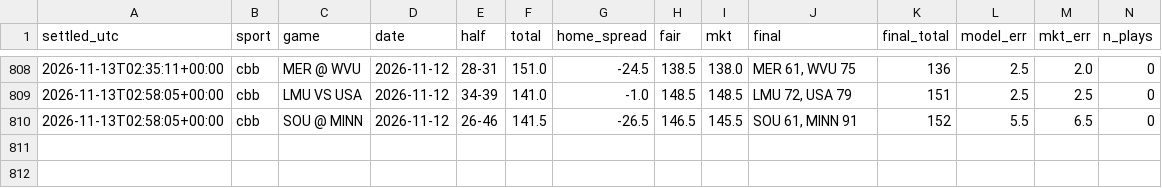
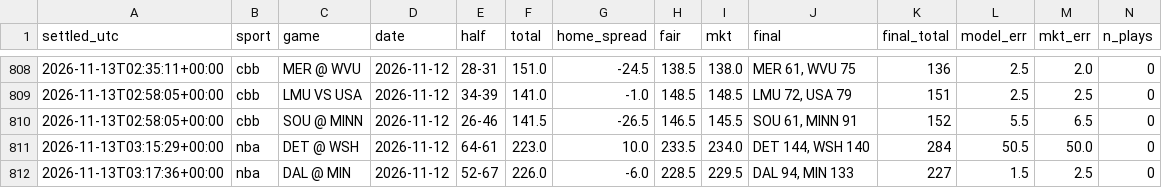
Before and after one commit to fouronetrue/halftime-desk, a CSV file: log/results.csv, drawn as a sheet; only a part is shown, gaps mark what is left out; rows hold the shown columns only; the diff names each change by its address in the sheet, - before the commit and + after, or states it on an @@ line.

```diff
--- a/log/results.csv
+++ b/log/results.csv
+row 811: 2026-11-13T03:15:29+00:00 | nba | DET @ WSH | 2026-11-12 | 64-61 | 223.0 | 10.0 | 233.5 | 234.0 | DET 144, WSH 140 | 284 | 50.5 | 50.0 | 0
+row 812: 2026-11-13T03:17:36+00:00 | nba | DAL @ MIN | 2026-11-12 | 52-67 | 226.0 | -6.0 | 228.5 | 229.5 | DAL 94, MIN 133 | 227 | 1.5 | 2.5 | 0
```
Also changed, not shown: 2 other files.
